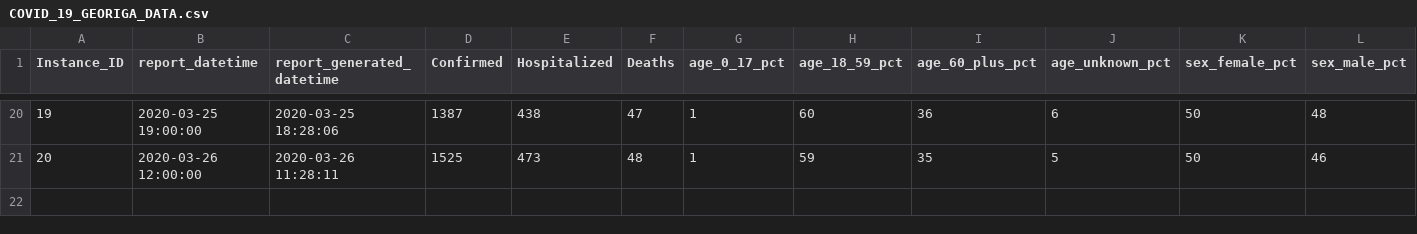
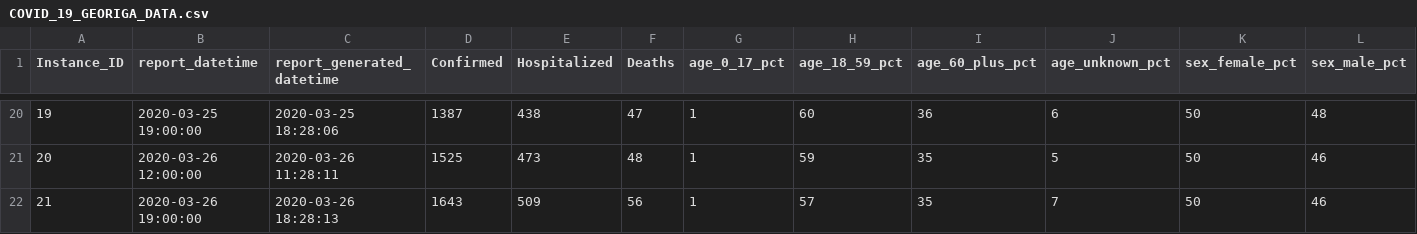
Before and after one commit to mlamias/COVID-19-Georgia, a CSV file: COVID_19_GEORIGA_DATA.csv, drawn as a sheet; only a part is shown, gaps mark what is left out; rows hold the shown columns only; the diff names each change by its address in the sheet, - before the commit and + after, or states it on an @@ line.

```diff
--- a/COVID_19_GEORIGA_DATA.csv
+++ b/COVID_19_GEORIGA_DATA.csv
+row 22: 21 | 2020-03-26 19:00:00 | 2020-03-26 18:28:13 | 1643 | 509 | 56 | 1 | 57 | 35 | 7 | 50 | 46
```
Also changed, not shown: COVID_19_GEORIGA_COUNTIES_DATA.csv, 2 other files.
